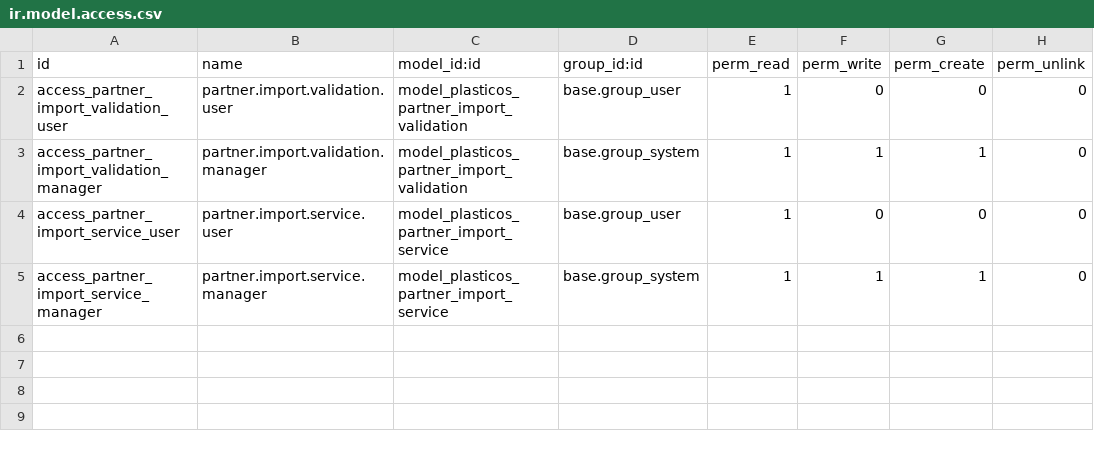
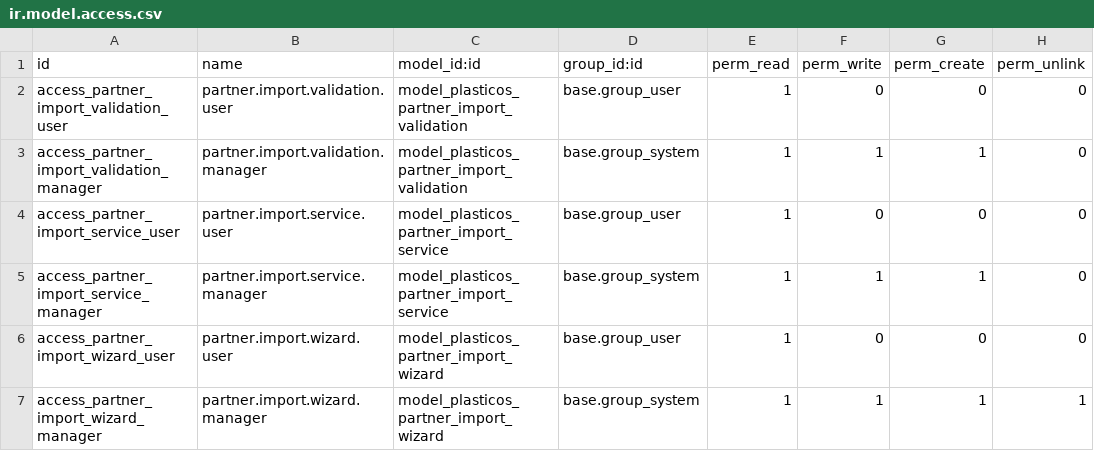
Before and after one commit to cryptoxdog/IB-Odoo_19, a CSV file: plasticos_partner_import/security/ir.model.access.csv, drawn as a sheet; the diff names each change by its address in the sheet, - before the commit and + after, or states it on an @@ line.

```diff
--- a/plasticos_partner_import/security/ir.model.access.csv
+++ b/plasticos_partner_import/security/ir.model.access.csv
+row 6: access_partner_import_wizard_user | partner.import.wizard.user | model_plasticos_partner_import_wizard | base.group_user | 1 | 0 | 0 | 0
+row 7: access_partner_import_wizard_manager | partner.import.wizard.manager | model_plasticos_partner_import_wizard | base.group_system | 1 | 1 | 1 | 1
```
Also changed, not shown: 7 other files.
